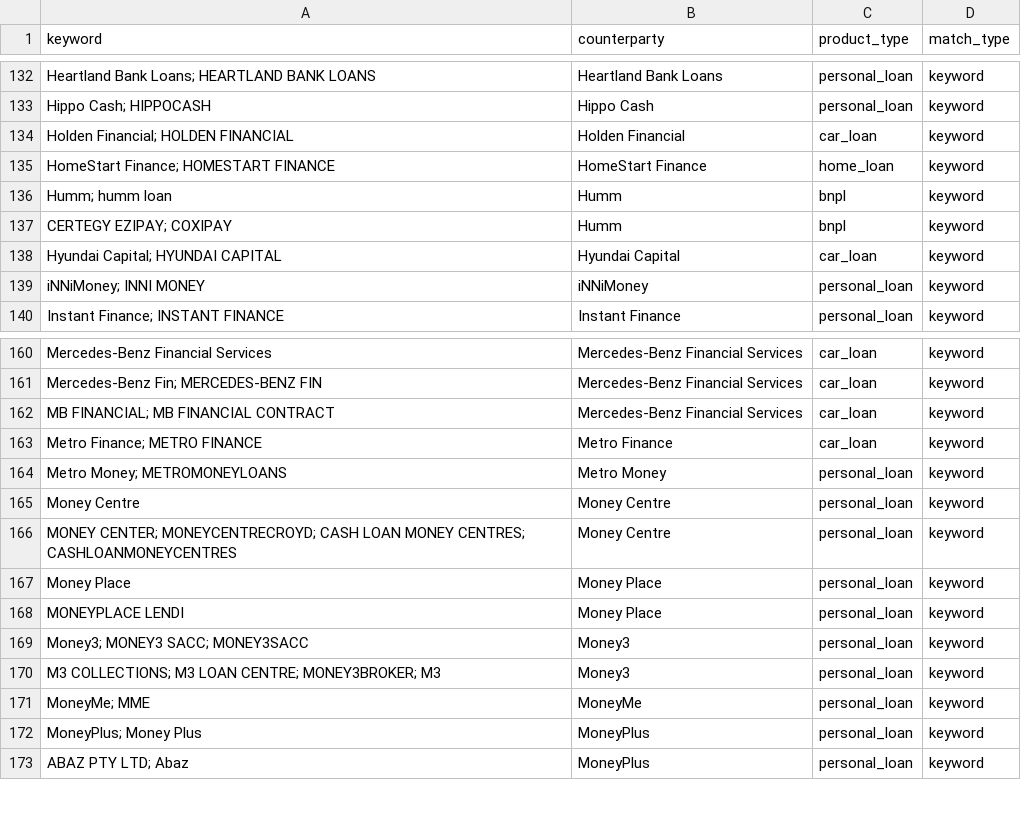
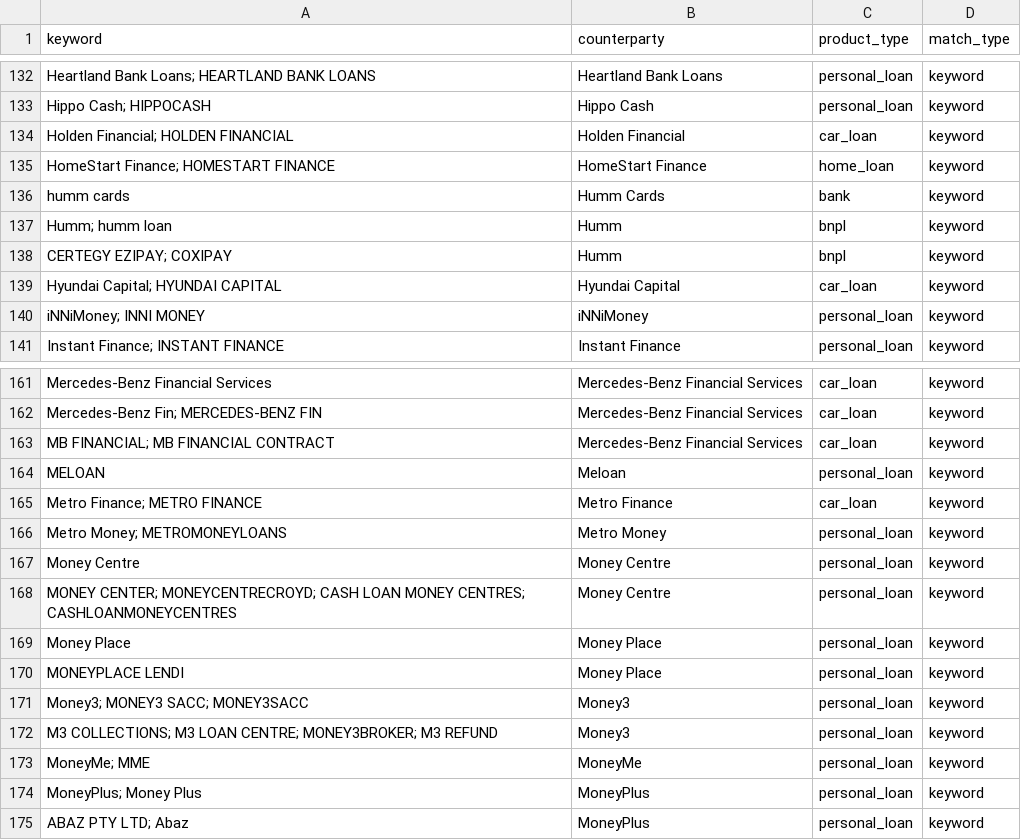
Before and after one commit to EliamZhang/Auto_Rule_Extension, a CSV file: raw/liability_rule/counterparty_keyword_rules.csv, drawn as a sheet; only a part is shown, gaps mark what is left out.

```diff
--- a/raw/liability_rule/counterparty_keyword_rules.csv
+++ b/raw/liability_rule/counterparty_keyword_rules.csv
@@ -135,2 +135,3 @@ Holden Financial; HOLDEN FINANCIAL,Holden Financial,car_loan,keyword
 HomeStart Finance; HOMESTART FINANCE,HomeStart Finance,home_loan,keyword
+humm cards,Humm Cards,bank,keyword
 Humm; humm loan,Humm,bnpl,keyword
@@ -162,2 +163,3 @@ Mercedes-Benz Fin; MERCEDES-BENZ FIN,Mercedes-Benz Financial Services,car_loan,k
 MB FINANCIAL; MB FINANCIAL CONTRACT,Mercedes-Benz Financial Services,car_loan,keyword
+MELOAN,Meloan,personal_loan,keyword
 Metro Finance; METRO FINANCE,Metro Finance,car_loan,keyword
@@ -169,3 +171,3 @@ MONEYPLACE LENDI,Money Place,personal_loan,keyword
 Money3; MONEY3 SACC; MONEY3SACC,Money3,personal_loan,keyword
-M3 COLLECTIONS; M3 LOAN CENTRE; MONEY3BROKER; M3,Money3,personal_loan,keyword
+M3 COLLECTIONS; M3 LOAN CENTRE; MONEY3BROKER; M3 REFUND,Money3,personal_loan,keyword
 MoneyMe; MME,MoneyMe,personal_loan,keyword
```
Also changed, not shown: raw/income_rule/income_config.csv, raw/income_rule/income_pattern_rules.csv, 2 other files.
